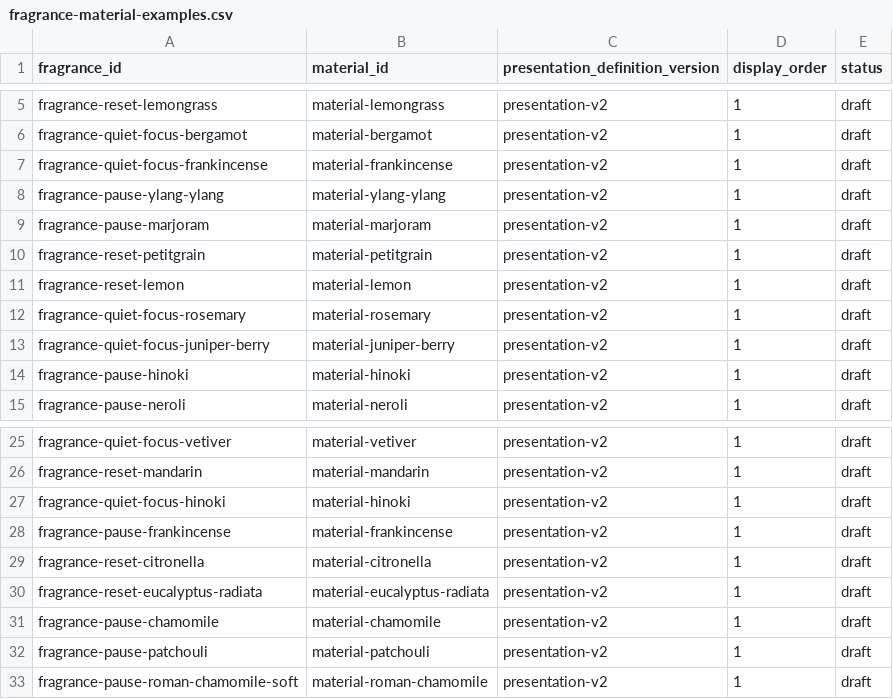
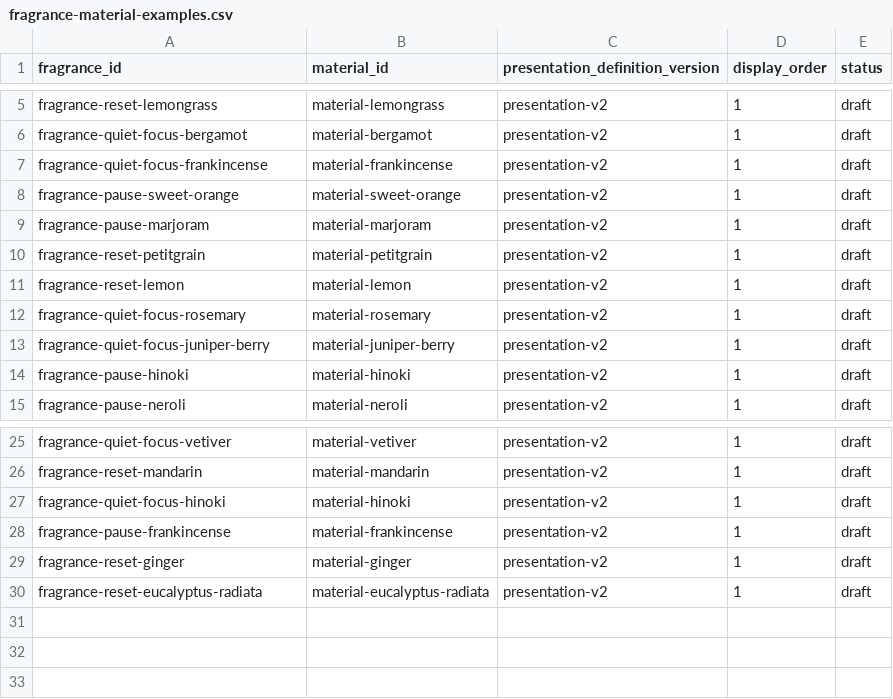
Before and after one commit to gerupon-lgtm/big-five, a CSV file: content/source/presentation/presentation-v2/fragrance-material-examples.csv, drawn as a sheet; only a part is shown, gaps mark what is left out.

```diff
--- a/content/source/presentation/presentation-v2/fragrance-material-examples.csv
+++ b/content/source/presentation/presentation-v2/fragrance-material-examples.csv
@@ -7,3 +7,3 @@ fragrance-quiet-focus-bergamot,material-bergamot,presentation-v2,1,draft
 fragrance-quiet-focus-frankincense,material-frankincense,presentation-v2,1,draft
-fragrance-pause-ylang-ylang,material-ylang-ylang,presentation-v2,1,draft
+fragrance-pause-sweet-orange,material-sweet-orange,presentation-v2,1,draft
 fragrance-pause-marjoram,material-marjoram,presentation-v2,1,draft
@@ -28,6 +28,3 @@ fragrance-quiet-focus-hinoki,material-hinoki,presentation-v2,1,draft
 fragrance-pause-frankincense,material-frankincense,presentation-v2,1,draft
-fragrance-reset-citronella,material-citronella,presentation-v2,1,draft
+fragrance-reset-ginger,material-ginger,presentation-v2,1,draft
 fragrance-reset-eucalyptus-radiata,material-eucalyptus-radiata,presentation-v2,1,draft
-fragrance-pause-chamomile,material-chamomile,presentation-v2,1,draft
-fragrance-pause-patchouli,material-patchouli,presentation-v2,1,draft
-fragrance-pause-roman-chamomile-soft,material-roman-chamomile,presentation-v2,1,draft
```
Also changed, not shown: content/source/presentation/presentation-v2/fragrance-materials.csv, content/source/presentation/presentation-v2/fragrances.csv, 4 other files.
